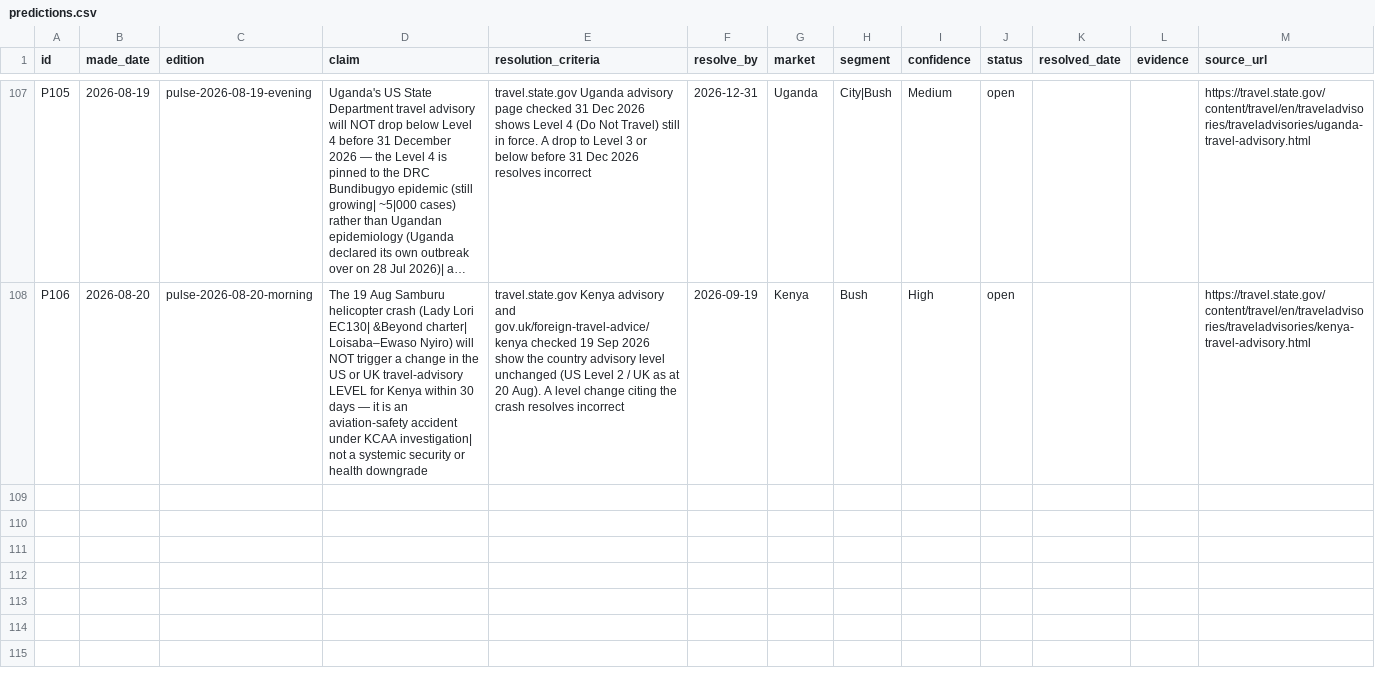
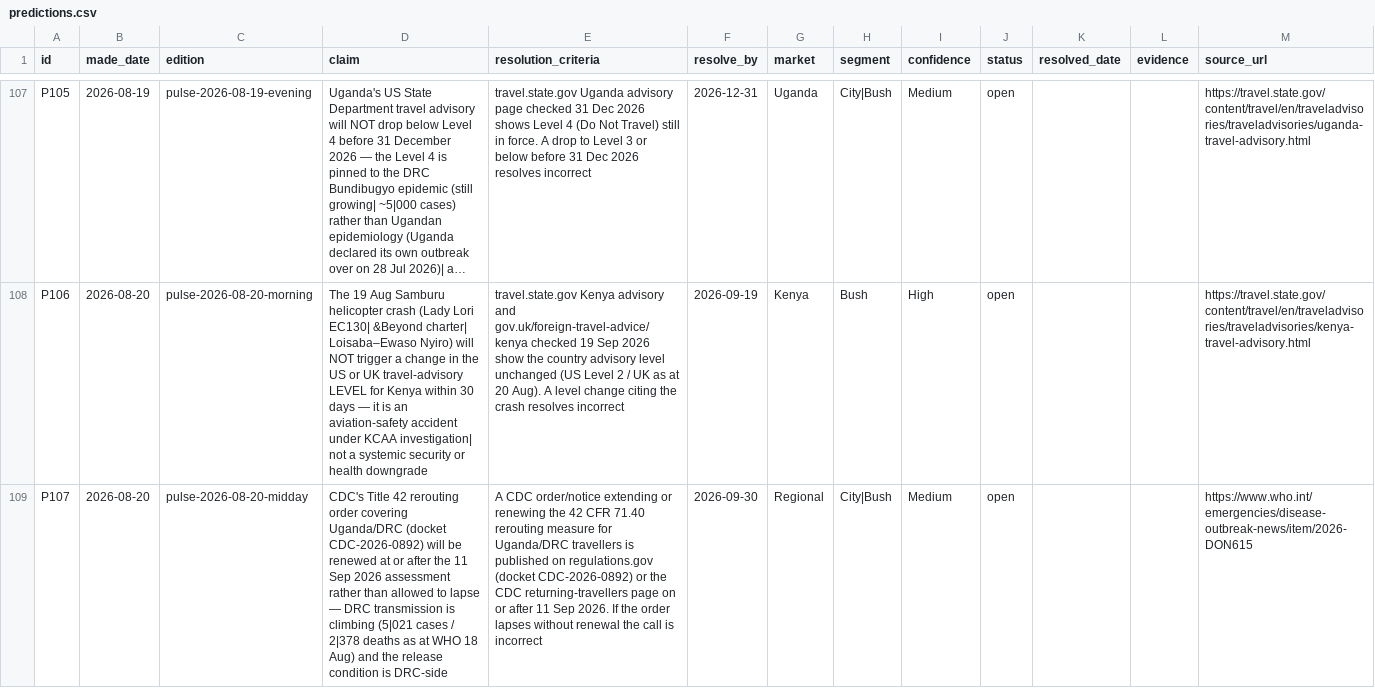
Before and after one commit to ogcollyns-creator/ea-hospitality-pulse, a CSV file: ledger/predictions.csv, drawn as a sheet; only a part is shown, gaps mark what is left out; long unchanged cells end in …; the diff names each change by its address in the sheet, - before the commit and + after, or states it on an @@ line.

Commit message:
Publish midday edition 2026-08-20 — DRC Ebola escalation + IHR committee

```diff
--- a/ledger/predictions.csv
+++ b/ledger/predictions.csv
+row 109: P107 | 2026-08-20 | pulse-2026-08-20-midday | CDC's Title 42 rerouting order covering Uganda/DRC (docket CDC-2026-0892) will be renewed at or after the 11 Sep 2026 assessment rather than allowed to lapse — DRC transmission is climbing (5|021 cases / 2|378 deaths as at WHO 18 Aug) and the release condition is DRC-side | A CDC order/notice extending or renewing the 42 CFR 71.40 rerouting measure for Uganda/DRC travellers is published on regulations.gov (docket CDC-2026-0892) or the CDC returning-travellers page on or after 11 Sep 2026. If the order lapses without renewal the call is incorrect | 2026-09-30 | Regional | City|Bush | Medium | open |  |  | https://www.who.int/emergencies/disease-outbreak-news/item/2026-DON615
```
Also changed, not shown: 34 other files.
